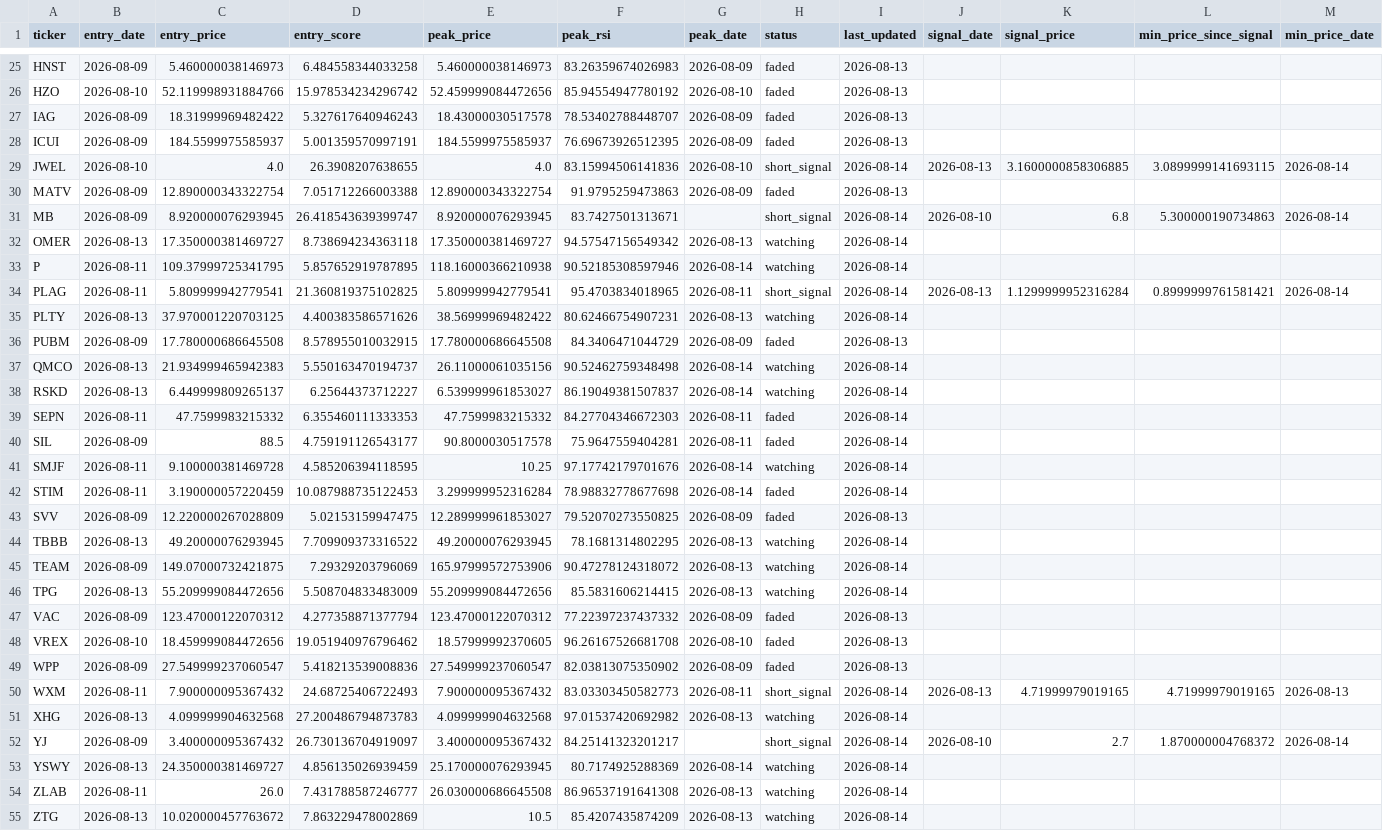
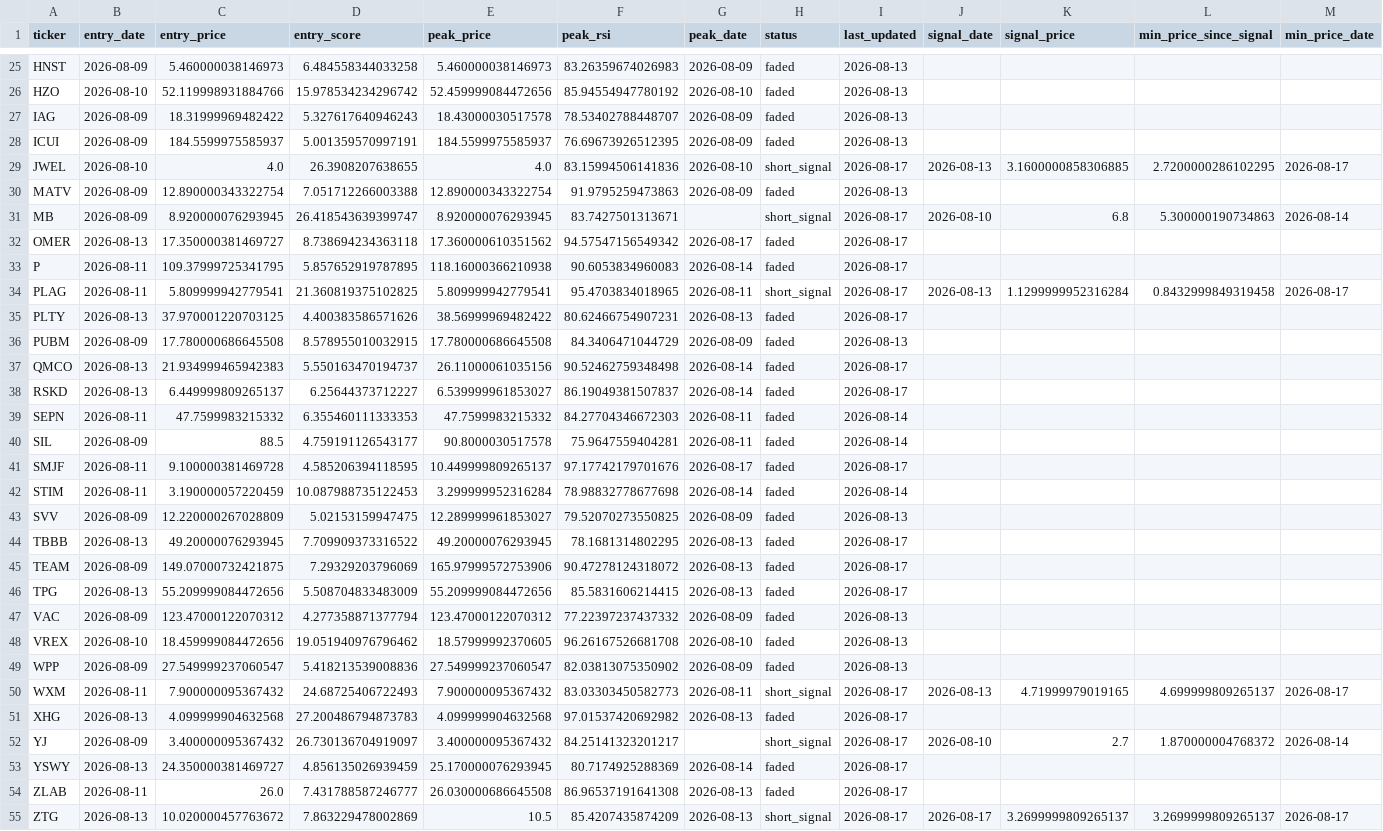
Before and after one commit to kgb1970-gh/stock-crash-tracker, a CSV file: data/watchlist.csv, drawn as a sheet; only a part is shown, gaps mark what is left out; the diff covers the shown part only; the diff names each change by its address in the sheet, - before the commit and + after, or states it on an @@ line.

```diff
--- a/data/watchlist.csv
+++ b/data/watchlist.csv
-I29 (last_updated): 2026-08-14
+I29 (last_updated): 2026-08-17
-L29 (min_price_since_signal): 3.0899999141693115
+L29 (min_price_since_signal): 2.7200000286102295
-M29 (min_price_date): 2026-08-14
+M29 (min_price_date): 2026-08-17
-I31:I35 (last_updated): 2026-08-14
+I31:I35 (last_updated): 2026-08-17
-E32 (peak_price): 17.350000381469727
+E32 (peak_price): 17.360000610351562
-G32 (peak_date): 2026-08-13
+G32 (peak_date): 2026-08-17
-H32:H33 (status): watching
+H32:H33 (status): faded
-F33 (peak_rsi): 90.52185308597946
+F33 (peak_rsi): 90.6053834960083
-L34 (min_price_since_signal): 0.8999999761581421
+L34 (min_price_since_signal): 0.8432999849319458
-M34 (min_price_date): 2026-08-14
+M34 (min_price_date): 2026-08-17
-H35 (status): watching
+H35 (status): faded
-H37:H38 (status): watching
+H37:H38 (status): faded
-I37:I38 (last_updated): 2026-08-14
+I37:I38 (last_updated): 2026-08-17
-E41 (peak_price): 10.25
+E41 (peak_price): 10.449999809265137
-G41 (peak_date): 2026-08-14
+G41 (peak_date): 2026-08-17
-H41 (status): watching
+H41 (status): faded
-I41 (last_updated): 2026-08-14
+I41 (last_updated): 2026-08-17
-H44:H46 (status): watching
+H44:H46 (status): faded
-I44:I46 (last_updated): 2026-08-14
+I44:I46 (last_updated): 2026-08-17
-I50:I55 (last_updated): 2026-08-14
+I50:I55 (last_updated): 2026-08-17
-L50 (min_price_since_signal): 4.71999979019165
+L50 (min_price_since_signal): 4.699999809265137
-M50 (min_price_date): 2026-08-13
+M50 (min_price_date): 2026-08-17
-H51 (status): watching
+H51 (status): faded
-H53:H54 (status): watching
+H53:H54 (status): faded
-H55 (status): watching
+H55 (status): short_signal
-J55 (signal_date): (empty)
+J55 (signal_date): 2026-08-17
-K55 (signal_price): (empty)
+K55 (signal_price): 3.2699999809265137
-L55 (min_price_since_signal): (empty)
+L55 (min_price_since_signal): 3.2699999809265137
-M55 (min_price_date): (empty)
+M55 (min_price_date): 2026-08-17
```
Also changed, not shown: 59 edited cells elsewhere in this file, data/alerts.csv, data/watchlist_history.csv.
